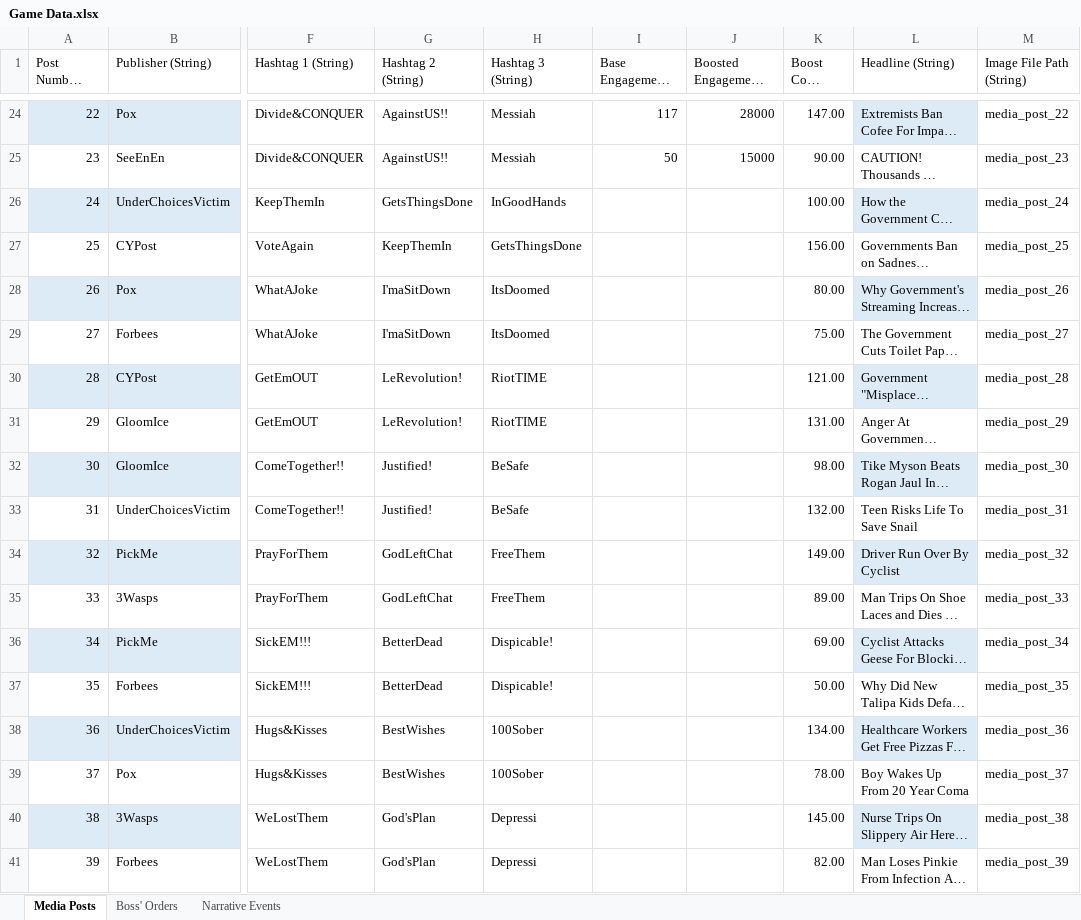
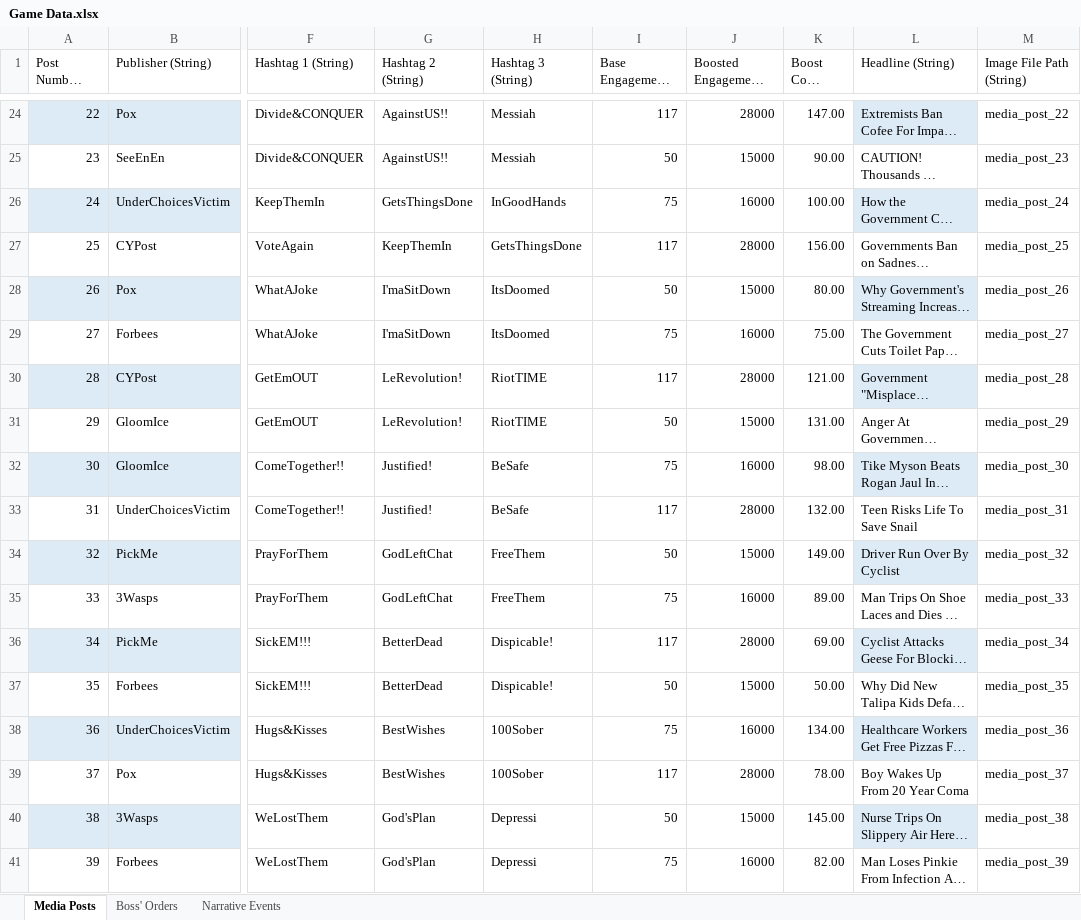
Before and after one commit to ZizoMass/UnderChoices, an Excel workbook: Source/Narrative/Game Data.xlsx, sheet Media Posts, drawn as a sheet; only a part is shown, gaps mark what is left out; long unchanged cells end in …; values as stored, in another font and other column widths than the file's, no borders; table styles not drawn; the diff covers the shown part only; the diff names each change by its address in the sheet, - before the commit and + after, or states it on an @@ line.

Commit message:
Temporary Engagement
Filled in the columns for the engagement for each post with basic numbers for the sake of testing

```diff
--- a/Source/Narrative/Game Data.xlsx (sheet Media Posts)
+++ b/Source/Narrative/Game Data.xlsx (sheet Media Posts)
-I26 (Base Engagement (Integer)): (empty)
+I26 (Base Engagement (Integer)): 75
-J26 (Boosted Engagement (Integer)): (empty)
+J26 (Boosted Engagement (Integer)): 16000
-I27 (Base Engagement (Integer)): (empty)
+I27 (Base Engagement (Integer)): 117
-J27 (Boosted Engagement (Integer)): (empty)
+J27 (Boosted Engagement (Integer)): 28000
-I28 (Base Engagement (Integer)): (empty)
+I28 (Base Engagement (Integer)): 50
-J28 (Boosted Engagement (Integer)): (empty)
+J28 (Boosted Engagement (Integer)): 15000
-I29 (Base Engagement (Integer)): (empty)
+I29 (Base Engagement (Integer)): 75
-J29 (Boosted Engagement (Integer)): (empty)
+J29 (Boosted Engagement (Integer)): 16000
-I30 (Base Engagement (Integer)): (empty)
+I30 (Base Engagement (Integer)): 117
-J30 (Boosted Engagement (Integer)): (empty)
+J30 (Boosted Engagement (Integer)): 28000
-I31 (Base Engagement (Integer)): (empty)
+I31 (Base Engagement (Integer)): 50
-J31 (Boosted Engagement (Integer)): (empty)
+J31 (Boosted Engagement (Integer)): 15000
-I32 (Base Engagement (Integer)): (empty)
+I32 (Base Engagement (Integer)): 75
-J32 (Boosted Engagement (Integer)): (empty)
+J32 (Boosted Engagement (Integer)): 16000
-I33 (Base Engagement (Integer)): (empty)
+I33 (Base Engagement (Integer)): 117
-J33 (Boosted Engagement (Integer)): (empty)
+J33 (Boosted Engagement (Integer)): 28000
-I34 (Base Engagement (Integer)): (empty)
+I34 (Base Engagement (Integer)): 50
-J34 (Boosted Engagement (Integer)): (empty)
+J34 (Boosted Engagement (Integer)): 15000
-I35 (Base Engagement (Integer)): (empty)
+I35 (Base Engagement (Integer)): 75
-J35 (Boosted Engagement (Integer)): (empty)
+J35 (Boosted Engagement (Integer)): 16000
-I36 (Base Engagement (Integer)): (empty)
+I36 (Base Engagement (Integer)): 117
-J36 (Boosted Engagement (Integer)): (empty)
+J36 (Boosted Engagement (Integer)): 28000
-I37 (Base Engagement (Integer)): (empty)
+I37 (Base Engagement (Integer)): 50
-J37 (Boosted Engagement (Integer)): (empty)
+J37 (Boosted Engagement (Integer)): 15000
-I38 (Base Engagement (Integer)): (empty)
+I38 (Base Engagement (Integer)): 75
-J38 (Boosted Engagement (Integer)): (empty)
+J38 (Boosted Engagement (Integer)): 16000
-I39 (Base Engagement (Integer)): (empty)
+I39 (Base Engagement (Integer)): 117
-J39 (Boosted Engagement (Integer)): (empty)
+J39 (Boosted Engagement (Integer)): 28000
-I40 (Base Engagement (Integer)): (empty)
+I40 (Base Engagement (Integer)): 50
-J40 (Boosted Engagement (Integer)): (empty)
+J40 (Boosted Engagement (Integer)): 15000
-I41 (Base Engagement (Integer)): (empty)
+I41 (Base Engagement (Integer)): 75
-J41 (Boosted Engagement (Integer)): (empty)
+J41 (Boosted Engagement (Integer)): 16000
```
Also changed, not shown: 304 edited cells elsewhere in this sheet.
